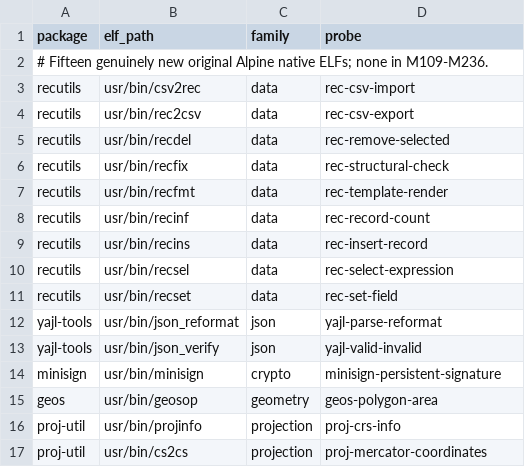
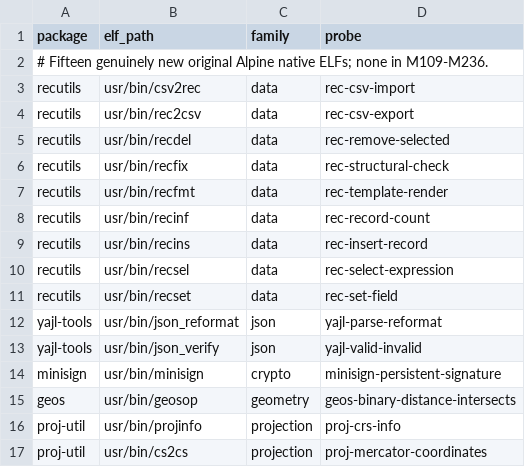
Before and after one commit to yituanxing/na-seed, a TSV file: scripts/m237-candidate-elfs.tsv, drawn as a sheet.

Commit message:
M237: restore original signed GEOS real binary geometry with strict two-boot ext4 proof

```diff
--- a/scripts/m237-candidate-elfs.tsv
+++ b/scripts/m237-candidate-elfs.tsv
@@ -14,3 +14,3 @@ yajl-tools	usr/bin/json_verify	json	yajl-valid-invalid
 minisign	usr/bin/minisign	crypto	minisign-persistent-signature
-geos	usr/bin/geosop	geometry	geos-polygon-area
+geos	usr/bin/geosop	geometry	geos-binary-distance-intersects
 proj-util	usr/bin/projinfo	projection	proj-crs-info
```
Also changed, not shown: 4 other files.
